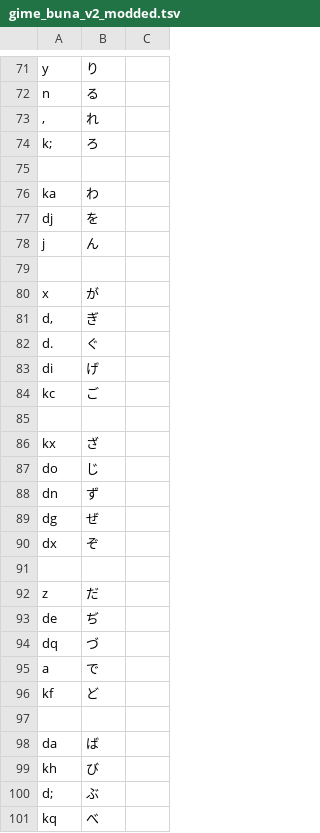
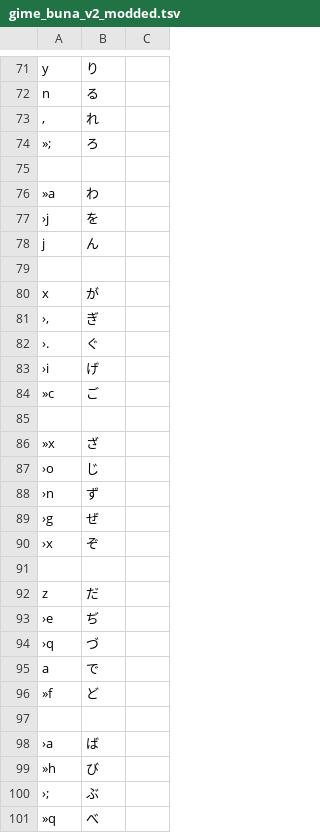
Before and after one commit to ichichou/dotfiles, a TSV file: google_ime/gime_buna_v2_modded.tsv, drawn as a sheet; only a part is shown, gaps mark what is left out; the diff covers the shown part only.

Commit message:
Fix kana-tables for Google IME

```diff
--- a/google_ime/gime_buna_v2_modded.tsv
+++ b/google_ime/gime_buna_v2_modded.tsv
@@ -96,6 +96,6 @@ n	る
 ,	れ
-k;	ろ
+»;	ろ
 
-ka	わ
-dj	を
+»a	わ
+›j	を
 j	ん
@@ -103,22 +103,22 @@ j	ん
 x	が
-d,	ぎ
-d.	ぐ
-di	げ
-kc	ご
+›,	ぎ
+›.	ぐ
+›i	げ
+»c	ご
 
-kx	ざ
-do	じ
-dn	ず
-dg	ぜ
-dx	ぞ
+»x	ざ
+›o	じ
+›n	ず
+›g	ぜ
+›x	ぞ
 
 z	だ
-de	ぢ
-dq	づ
+›e	ぢ
+›q	づ
 a	で
-kf	ど
+»f	ど
 
-da	ば
-kh	び
-d;	ぶ
-kq	べ
+›a	ば
+»h	び
+›;	ぶ
+»q	べ
```
Also changed, not shown: 5 added rows, 5 removed rows and 38 edited cells elsewhere in this file, google_ime/gime_mizunara.tsv.
